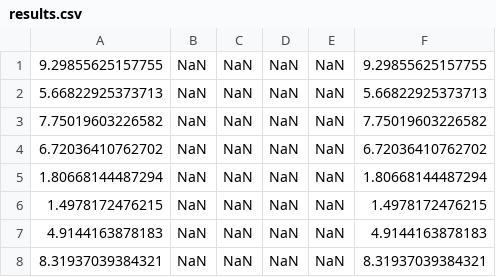
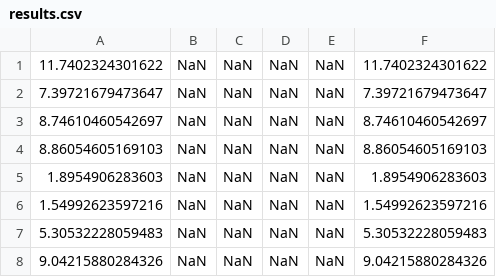
Before and after one commit to AmirsSaad/sea_thru, a CSV file: matlab/evaluation/single_images/D2/results.csv, drawn as a sheet.

Commit message:
new single results

```diff
--- a/matlab/evaluation/single_images/D2/results.csv
+++ b/matlab/evaluation/single_images/D2/results.csv
@@ -1,8 +1,8 @@
-9.29855625157755,NaN,NaN,NaN,NaN,9.29855625157755
-5.66822925373713,NaN,NaN,NaN,NaN,5.66822925373713
-7.75019603226582,NaN,NaN,NaN,NaN,7.75019603226582
-6.72036410762702,NaN,NaN,NaN,NaN,6.72036410762702
-1.80668144487294,NaN,NaN,NaN,NaN,1.80668144487294
-1.4978172476215,NaN,NaN,NaN,NaN,1.4978172476215
-4.9144163878183,NaN,NaN,NaN,NaN,4.9144163878183
-8.31937039384321,NaN,NaN,NaN,NaN,8.31937039384321
+11.7402324301622,NaN,NaN,NaN,NaN,11.7402324301622
+7.39721679473647,NaN,NaN,NaN,NaN,7.39721679473647
+8.74610460542697,NaN,NaN,NaN,NaN,8.74610460542697
+8.86054605169103,NaN,NaN,NaN,NaN,8.86054605169103
+1.8954906283603,NaN,NaN,NaN,NaN,1.8954906283603
+1.54992623597216,NaN,NaN,NaN,NaN,1.54992623597216
+5.30532228059483,NaN,NaN,NaN,NaN,5.30532228059483
+9.04215880284326,NaN,NaN,NaN,NaN,9.04215880284326
```
Also changed, not shown: matlab/evaluation/single_images/D1/results.csv, matlab/evaluation/single_images/D3/results.csv, 2 other files.
